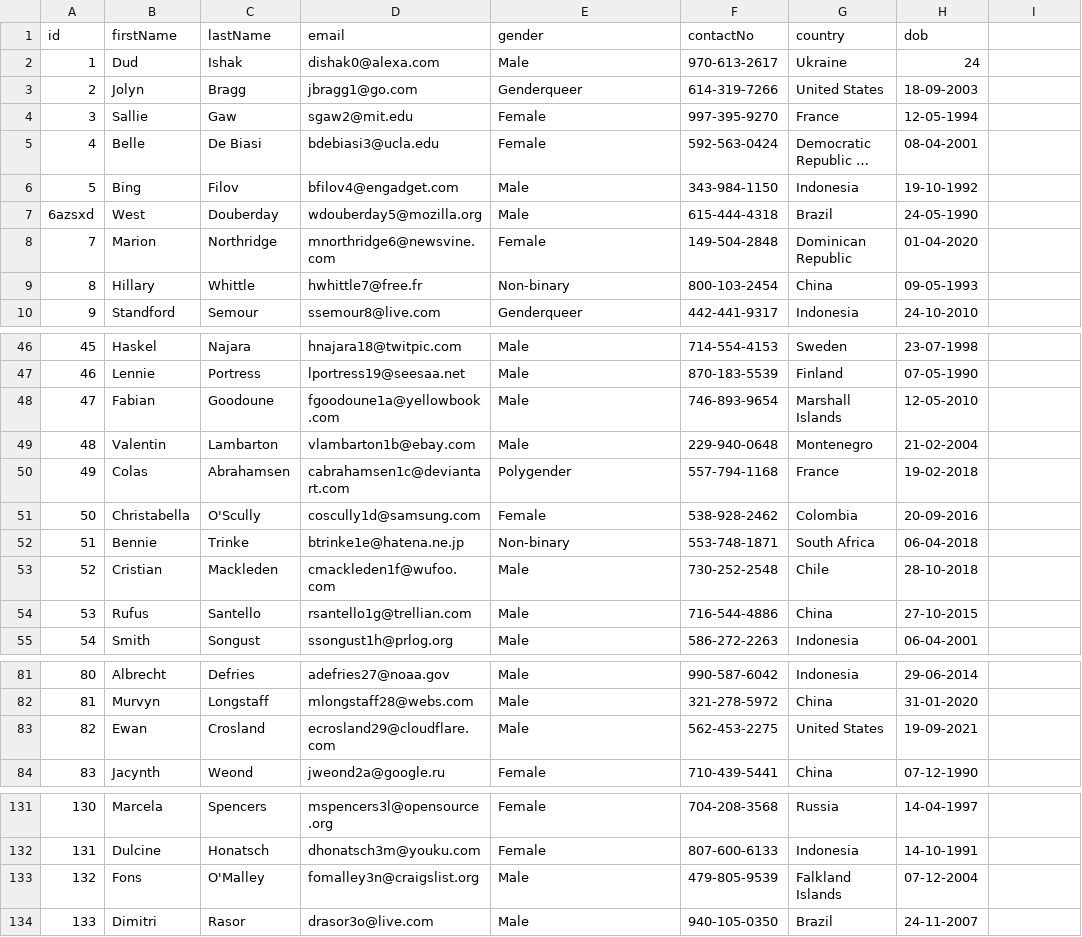
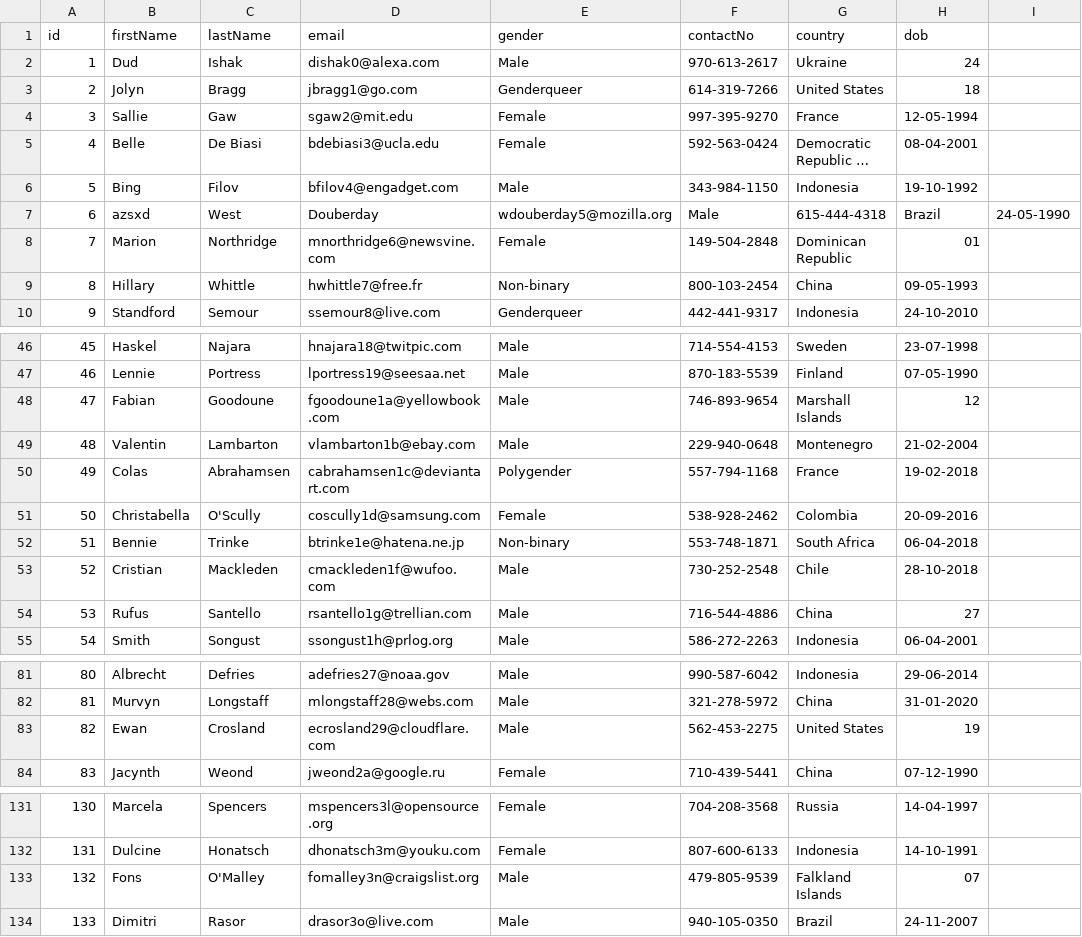
Before and after one commit to Aman-Dokania1/urban-india-backend, a CSV file: src/main/resources/customers.csv, drawn as a sheet; only a part is shown, gaps mark what is left out; long unchanged cells end in …; the diff covers the shown part only.

```diff
--- a/src/main/resources/customers.csv
+++ b/src/main/resources/customers.csv
@@ -2,3 +2,3 @@ id,firstName,lastName,email,gender,contactNo,country,dob
 1,Dud,Ishak,dishak0@alexa.com,Male,970-613-2617,Ukraine,24
-2,Jolyn,Bragg,jbragg1@go.com,Genderqueer,614-319-7266,United States,18-09-2003
+2,Jolyn,Bragg,jbragg1@go.com,Genderqueer,614-319-7266,United States,18
 3,Sallie,Gaw,sgaw2@mit.edu,Female,997-395-9270,France,12-05-1994
@@ -6,4 +6,4 @@ id,firstName,lastName,email,gender,contactNo,country,dob
 5,Bing,Filov,bfilov4@engadget.com,Male,343-984-1150,Indonesia,19-10-1992
-6azsxd,West,Douberday,wdouberday5@mozilla.org,Male,615-444-4318,Brazil,24-05-1990
-7,Marion,Northridge,mnorthridge6@newsvine.com,Female,149-504-2848,Dominican Republic,01-04-2020
+6,azsxd,West,Douberday,wdouberday5@mozilla.org,Male,615-444-4318,Brazil,24-05-1990
+7,Marion,Northridge,mnorthridge6@newsvine.com,Female,149-504-2848,Dominican Republic,01
 8,Hillary,Whittle,hwhittle7@free.fr,Non-binary,800-103-2454,China,09-05-1993
@@ -47,3 +47,3 @@ id,firstName,lastName,email,gender,contactNo,country,dob
 46,Lennie,Portress,lportress19@seesaa.net,Male,870-183-5539,Finland,07-05-1990
-47,Fabian,Goodoune,fgoodoune1a@yellowbook.com,Male,746-893-9654,Marshall Islands,12-05-2010
+47,Fabian,Goodoune,fgoodoune1a@yellowbook.com,Male,746-893-9654,Marshall Islands,12
 48,Valentin,Lambarton,vlambarton1b@ebay.com,Male,229-940-0648,Montenegro,21-02-2004
@@ -53,3 +53,3 @@ id,firstName,lastName,email,gender,contactNo,country,dob
 52,Cristian,Mackleden,cmackleden1f@wufoo.com,Male,730-252-2548,Chile,28-10-2018
-53,Rufus,Santello,rsantello1g@trellian.com,Male,716-544-4886,China,27-10-2015
+53,Rufus,Santello,rsantello1g@trellian.com,Male,716-544-4886,China,27
 54,Smith,Songust,ssongust1h@prlog.org,Male,586-272-2263,Indonesia,06-04-2001
@@ -82,3 +82,3 @@ id,firstName,lastName,email,gender,contactNo,country,dob
 81,Murvyn,Longstaff,mlongstaff28@webs.com,Male,321-278-5972,China,31-01-2020
-82,Ewan,Crosland,ecrosland29@cloudflare.com,Male,562-453-2275,United States,19-09-2021
+82,Ewan,Crosland,ecrosland29@cloudflare.com,Male,562-453-2275,United States,19
 83,Jacynth,Weond,jweond2a@google.ru,Female,710-439-5441,China,07-12-1990
@@ -132,3 +132,3 @@ id,firstName,lastName,email,gender,contactNo,country,dob
 131,Dulcine,Honatsch,dhonatsch3m@youku.com,Female,807-600-6133,Indonesia,14-10-1991
-132,Fons,O'Malley,fomalley3n@craigslist.org,Male,479-805-9539,Falkland Islands,07-12-2004
+132,Fons,O'Malley,fomalley3n@craigslist.org,Male,479-805-9539,Falkland Islands,07
 133,Dimitri,Rasor,drasor3o@live.com,Male,940-105-0350,Brazil,24-11-2007
```
Also changed, not shown: 1 edited cell elsewhere in this file, 10 other files.
